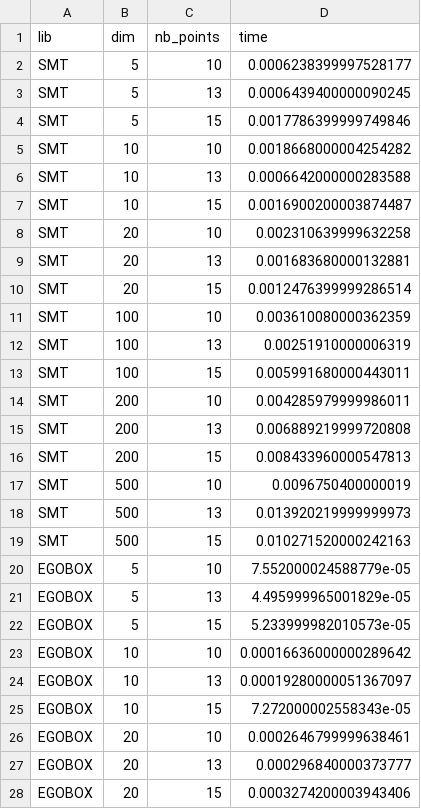
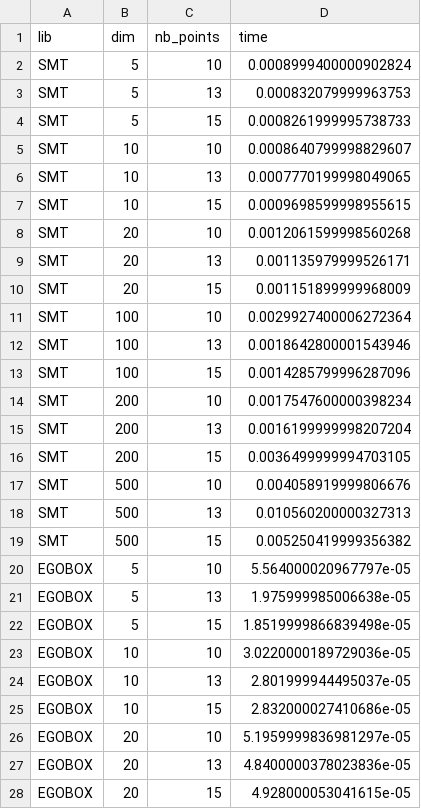
Before and after one commit to Antoine-Averland/benchmark_smt_egobox, a CSV file: results_bench.csv, drawn as a sheet; only a part is shown; the diff covers the shown part only.

```diff
--- a/results_bench.csv
+++ b/results_bench.csv
@@ -1,28 +1,28 @@
 lib,dim,nb_points,time
-SMT,5,10,0.0006238399997528177
-SMT,5,13,0.0006439400000090245
-SMT,5,15,0.0017786399999749846
-SMT,10,10,0.0018668000004254282
-SMT,10,13,0.0006642000000283588
-SMT,10,15,0.0016900200003874487
-SMT,20,10,0.002310639999632258
-SMT,20,13,0.001683680000132881
-SMT,20,15,0.0012476399999286514
-SMT,100,10,0.003610080000362359
-SMT,100,13,0.00251910000006319
-SMT,100,15,0.005991680000443011
-SMT,200,10,0.004285979999986011
-SMT,200,13,0.006889219999720808
-SMT,200,15,0.008433960000547813
-SMT,500,10,0.0096750400000019
-SMT,500,13,0.013920219999999973
-SMT,500,15,0.010271520000242163
-EGOBOX,5,10,7.552000024588779e-05
-EGOBOX,5,13,4.495999965001829e-05
-EGOBOX,5,15,5.233999982010573e-05
-EGOBOX,10,10,0.00016636000000289642
-EGOBOX,10,13,0.00019280000051367097
-EGOBOX,10,15,7.272000002558343e-05
-EGOBOX,20,10,0.0002646799999638461
-EGOBOX,20,13,0.000296840000373777
-EGOBOX,20,15,0.0003274200003943406
+SMT,5,10,0.0008999400000902824
+SMT,5,13,0.000832079999963753
+SMT,5,15,0.0008261999995738733
+SMT,10,10,0.0008640799998829607
+SMT,10,13,0.0007770199998049065
+SMT,10,15,0.0009698599998955615
+SMT,20,10,0.0012061599998560268
+SMT,20,13,0.001135979999526171
+SMT,20,15,0.001151899999968009
+SMT,100,10,0.0029927400006272364
+SMT,100,13,0.0018642800001543946
+SMT,100,15,0.0014285799996287096
+SMT,200,10,0.0017547600000398234
+SMT,200,13,0.0016199999998207204
+SMT,200,15,0.0036499999994703105
+SMT,500,10,0.004058919999806676
+SMT,500,13,0.010560200000327313
+SMT,500,15,0.005250419999356382
+EGOBOX,5,10,5.564000020967797e-05
+EGOBOX,5,13,1.975999985006638e-05
+EGOBOX,5,15,1.8519999866839498e-05
+EGOBOX,10,10,3.0220000189729036e-05
+EGOBOX,10,13,2.801999944495037e-05
+EGOBOX,10,15,2.832000027410686e-05
+EGOBOX,20,10,5.1959999836981297e-05
+EGOBOX,20,13,4.8400000378023836e-05
+EGOBOX,20,15,4.928000053041615e-05
```
Also changed, not shown: 9 edited cells elsewhere in this file, 8 other files.
